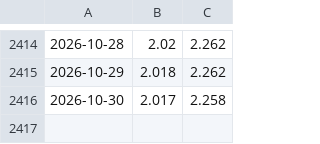
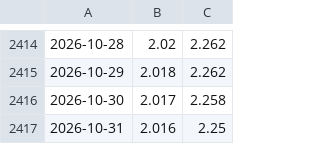
Before and after one commit to marco97pa/italy_fuel_price_history, a CSV file: average_prices.csv, drawn as a sheet; only a part is shown, gaps mark what is left out; the diff names each change by its address in the sheet, - before the commit and + after, or states it on an @@ line.

Commit message:
chore: update average fuel prices (daily)

```diff
--- a/average_prices.csv
+++ b/average_prices.csv
+row 2417: 2026-10-31 | 2.016 | 2.25
```
